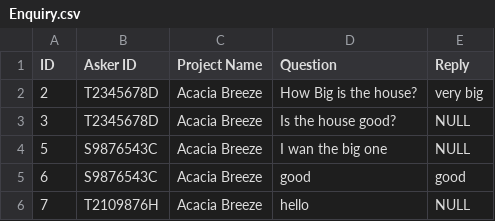
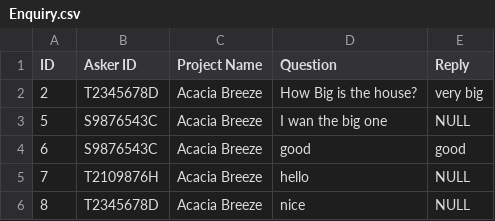
Before and after one commit to dozetype/BTO_Project, a CSV file: src/main/database/Enquiry.csv (was src/main/user_data/Enquiry.csv), drawn as a sheet; removed rows and columns are numbered as before the commit, all else as after; the diff names each change by its address in the sheet, - before the commit and + after, or states it on an @@ line.

```diff
--- a/src/main/user_data/Enquiry.csv
+++ b/src/main/database/Enquiry.csv
-row 3: 3 | T2345678D | Acacia Breeze | Is the house good? | NULL
+row 6: 8 | T2345678D | Acacia Breeze | nice | NULL
```
Also changed, not shown: 10 other files.
